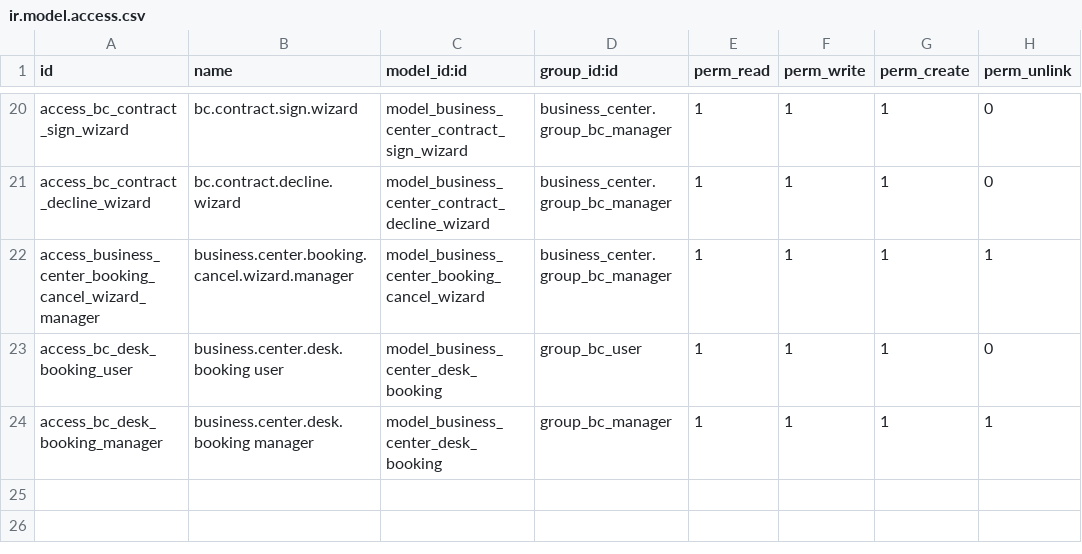
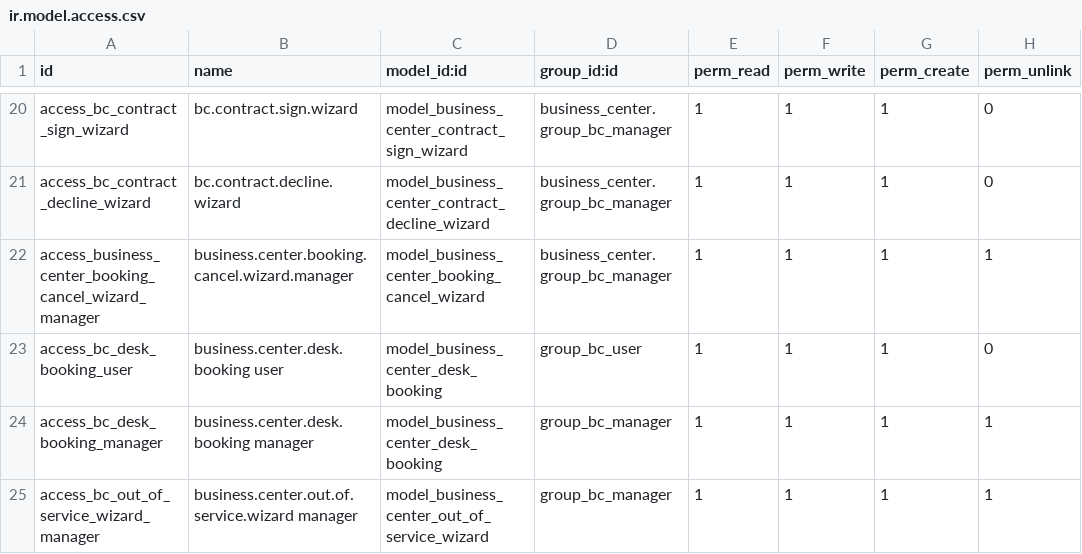
Before and after one commit to sreejith-vijayakumar21/business_center_modules, a CSV file: business_center/security/ir.model.access.csv, drawn as a sheet; only a part is shown, gaps mark what is left out.

Commit message:
[IMP] business_center: hot desk attendance, charge decisions, assets in service
- Hot desk bookings: a reminder after a configurable delay, then release
  as a no-show; the customer can keep or release the desk from the
  email. Started cancellations, releases and no-shows are charged by a
  manager's decision (waive, time used, full) through one wizard shared
  with meeting rooms, flagged Charge to Decide with an activity until
  decided. The no-show and late release charge settings are removed.
- Spaces and desks can be edited in service (rates, rents, capacity,
  photos, amenities, opening hours), tracked; existing bookings and
  contracts keep their price, meeting room bookings now store their
  rate. Structural fields stay Draft-only.
- Draft, Maintenance and archiving need nothing holding the asset (no
  running or upcoming contract, no current or future booking); leaving
  service records a reason with a to-do and banner until Available
  again. Hot desks can be withdrawn from booking.

```diff
--- a/business_center/security/ir.model.access.csv
+++ b/business_center/security/ir.model.access.csv
@@ -24 +24,2 @@ access_bc_desk_booking_user,business.center.desk.booking user,model_business_cen
 access_bc_desk_booking_manager,business.center.desk.booking manager,model_business_center_desk_booking,group_bc_manager,1,1,1,1
+access_bc_out_of_service_wizard_manager,business.center.out.of.service.wizard manager,model_business_center_out_of_service_wizard,group_bc_manager,1,1,1,1
```
Also changed, not shown: 21 other files.
